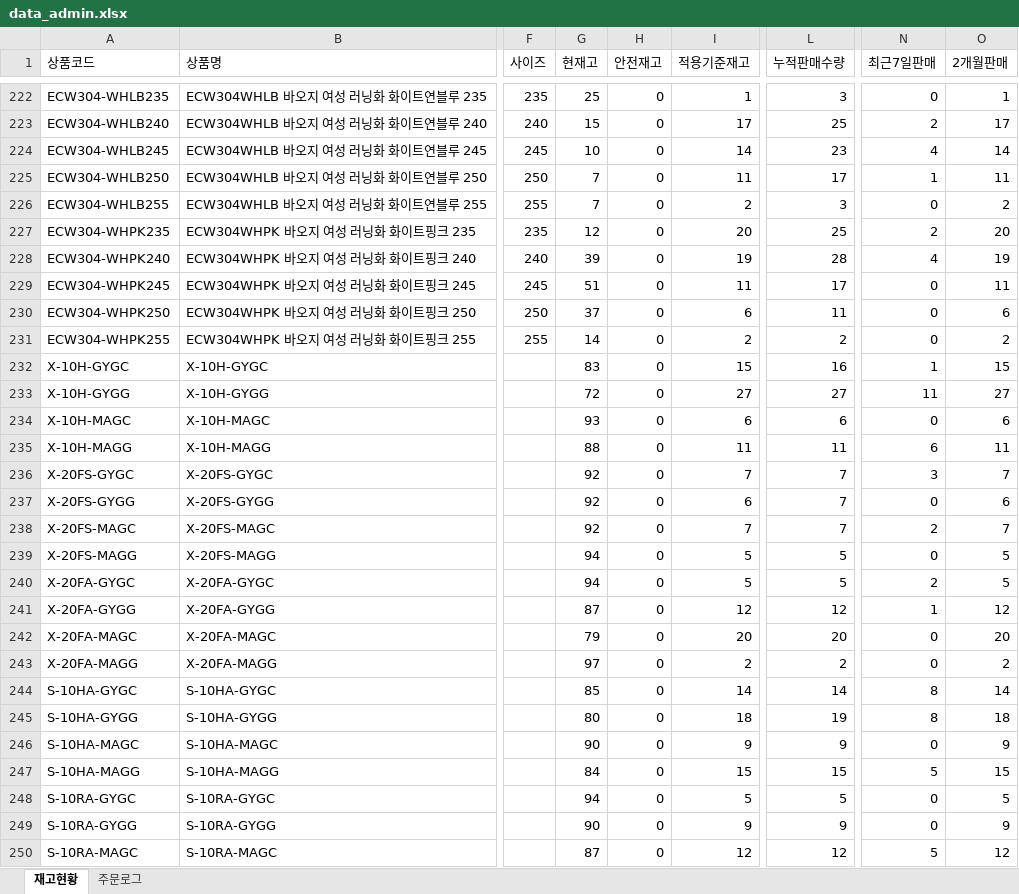
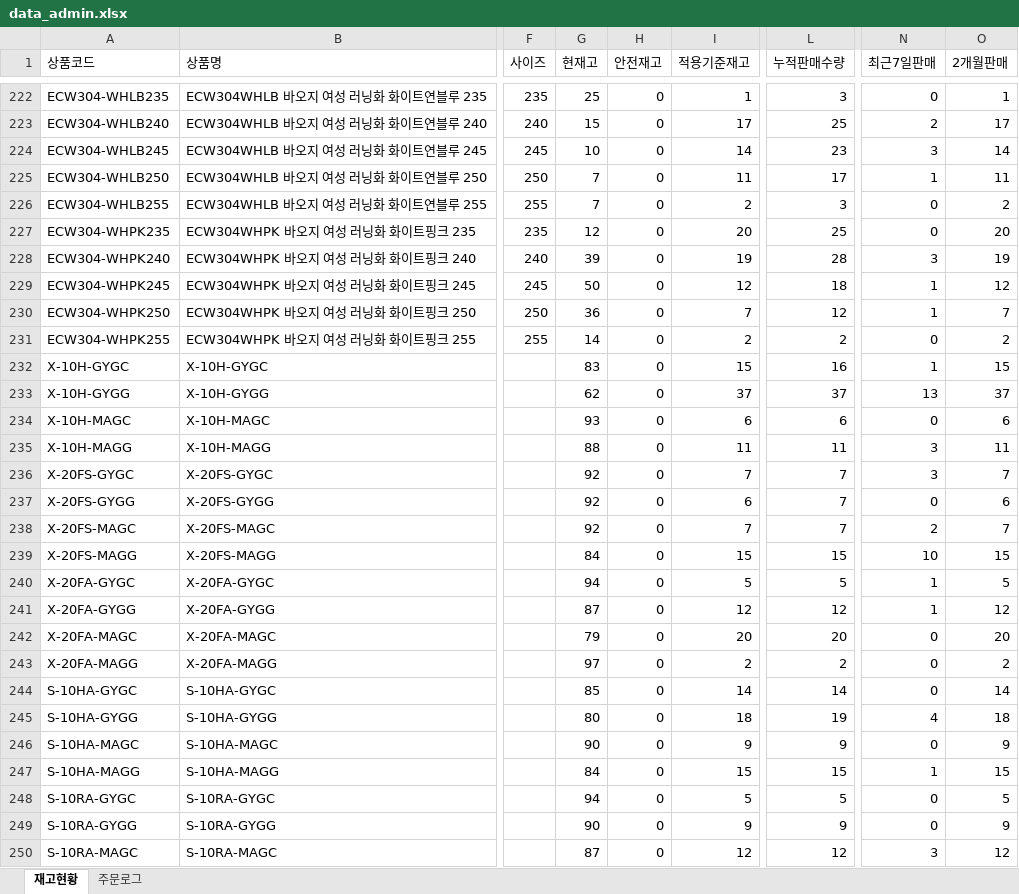
Before and after one commit to dkseotjd0112-max/Baoji-dashboard, an Excel workbook: data_admin.xlsx, sheet 재고현황, drawn as a sheet; only a part is shown, gaps mark what is left out; values as stored, in another font and other column widths than the file's, no borders; the diff covers the shown part only; the diff names each change by its address in the sheet, - before the commit and + after, or states it on an @@ line.

```diff
--- a/data_admin.xlsx (sheet 재고현황)
+++ b/data_admin.xlsx (sheet 재고현황)
-N224 (최근7일판매): 4
+N224 (최근7일판매): 3
-N227 (최근7일판매): 2
+N227 (최근7일판매): 0
-N228 (최근7일판매): 4
+N228 (최근7일판매): 3
-G229 (현재고): 51
+G229 (현재고): 50
-I229 (적용기준재고): 11
+I229 (적용기준재고): 12
-L229 (누적판매수량): 17
+L229 (누적판매수량): 18
-N229:N230 (최근7일판매): 0
+N229:N230 (최근7일판매): 1
-O229 (2개월판매): 11
+O229 (2개월판매): 12
-G230 (현재고): 37
+G230 (현재고): 36
-I230 (적용기준재고): 6
+I230 (적용기준재고): 7
-L230 (누적판매수량): 11
+L230 (누적판매수량): 12
-O230 (2개월판매): 6
+O230 (2개월판매): 7
-G233 (현재고): 72
+G233 (현재고): 62
-I233 (적용기준재고): 27
+I233 (적용기준재고): 37
-L233 (누적판매수량): 27
+L233 (누적판매수량): 37
-N233 (최근7일판매): 11
+N233 (최근7일판매): 13
-O233 (2개월판매): 27
+O233 (2개월판매): 37
-N235 (최근7일판매): 6
+N235 (최근7일판매): 3
-G239 (현재고): 94
+G239 (현재고): 84
-I239 (적용기준재고): 5
+I239 (적용기준재고): 15
-L239 (누적판매수량): 5
+L239 (누적판매수량): 15
-N239 (최근7일판매): 0
+N239 (최근7일판매): 10
-O239 (2개월판매): 5
+O239 (2개월판매): 15
-N240 (최근7일판매): 2
+N240 (최근7일판매): 1
-N244 (최근7일판매): 8
+N244 (최근7일판매): 0
-N245 (최근7일판매): 8
+N245 (최근7일판매): 4
-N247 (최근7일판매): 5
+N247 (최근7일판매): 1
-N250 (최근7일판매): 5
+N250 (최근7일판매): 3
```
Also changed, not shown: 240 edited cells elsewhere in this sheet, sheet 주문로그, data_general.xlsx.
